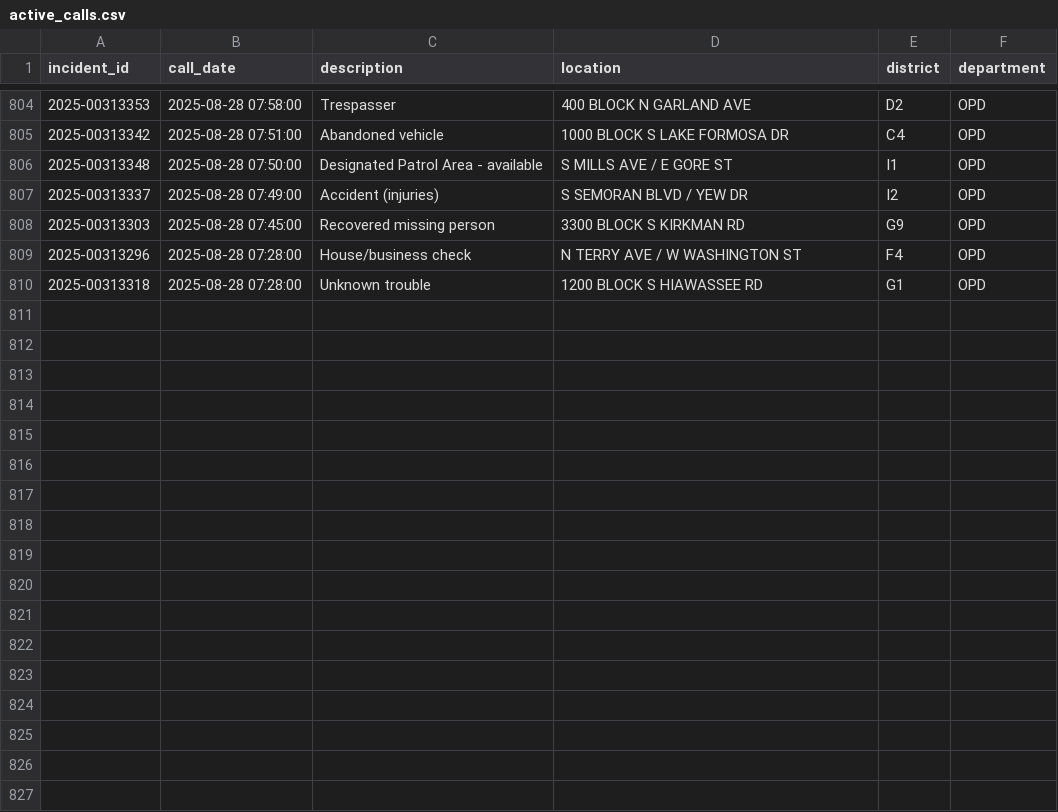
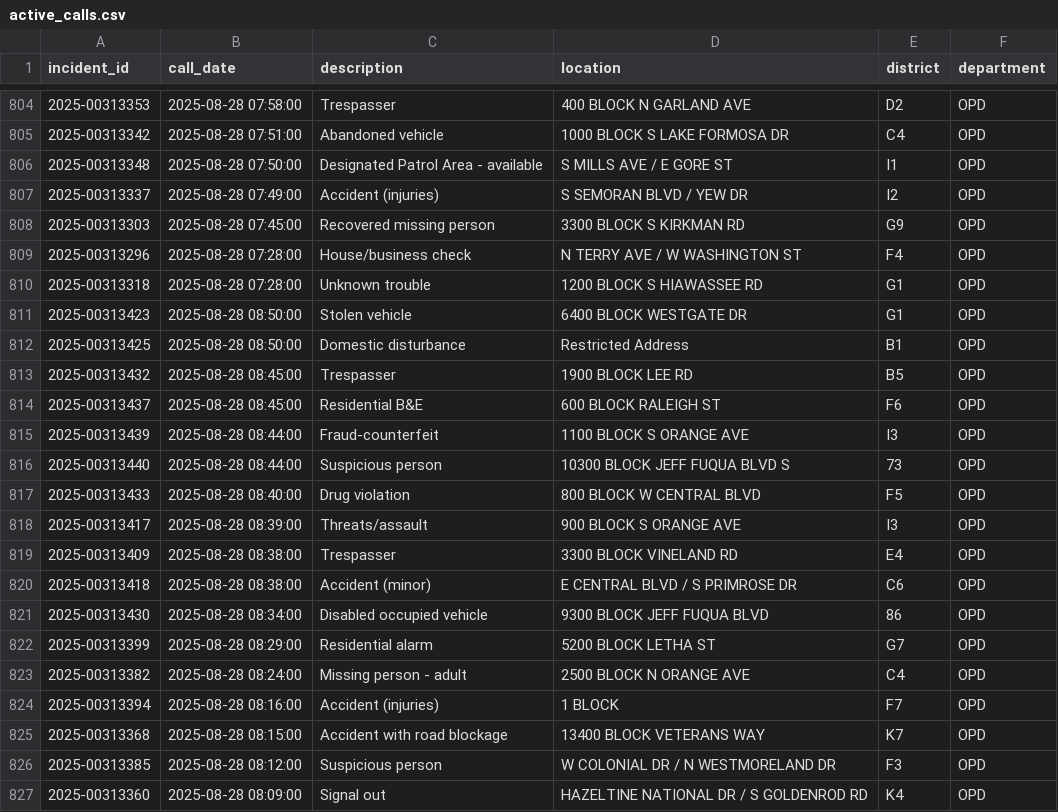
Before and after one commit to mike-lanier/active_calls_actions, a CSV file: data/active_calls.csv, drawn as a sheet; only a part is shown, gaps mark what is left out; the diff names each change by its address in the sheet, - before the commit and + after, or states it on an @@ line.

```diff
--- a/data/active_calls.csv
+++ b/data/active_calls.csv
+row 811: 2025-00313423 | 2025-08-28 08:50:00 | Stolen vehicle | 6400 BLOCK WESTGATE DR | G1 | OPD
+row 812: 2025-00313425 | 2025-08-28 08:50:00 | Domestic disturbance | Restricted Address | B1 | OPD
+row 813: 2025-00313432 | 2025-08-28 08:45:00 | Trespasser | 1900 BLOCK LEE RD | B5 | OPD
+row 814: 2025-00313437 | 2025-08-28 08:45:00 | Residential B&E | 600 BLOCK RALEIGH ST | F6 | OPD
+row 815: 2025-00313439 | 2025-08-28 08:44:00 | Fraud-counterfeit | 1100 BLOCK S ORANGE AVE | I3 | OPD
+row 816: 2025-00313440 | 2025-08-28 08:44:00 | Suspicious person | 10300 BLOCK JEFF FUQUA BLVD S | 73 | OPD
+row 817: 2025-00313433 | 2025-08-28 08:40:00 | Drug violation | 800 BLOCK W CENTRAL BLVD | F5 | OPD
+row 818: 2025-00313417 | 2025-08-28 08:39:00 | Threats/assault | 900 BLOCK S ORANGE AVE | I3 | OPD
+row 819: 2025-00313409 | 2025-08-28 08:38:00 | Trespasser | 3300 BLOCK VINELAND RD | E4 | OPD
+row 820: 2025-00313418 | 2025-08-28 08:38:00 | Accident (minor) | E CENTRAL BLVD / S PRIMROSE DR | C6 | OPD
+row 821: 2025-00313430 | 2025-08-28 08:34:00 | Disabled occupied vehicle | 9300 BLOCK JEFF FUQUA BLVD | 86 | OPD
+row 822: 2025-00313399 | 2025-08-28 08:29:00 | Residential alarm | 5200 BLOCK LETHA ST | G7 | OPD
+row 823: 2025-00313382 | 2025-08-28 08:24:00 | Missing person - adult | 2500 BLOCK N ORANGE AVE | C4 | OPD
+row 824: 2025-00313394 | 2025-08-28 08:16:00 | Accident (injuries) | 1 BLOCK | F7 | OPD
+row 825: 2025-00313368 | 2025-08-28 08:15:00 | Accident with road blockage | 13400 BLOCK VETERANS WAY | K7 | OPD
+row 826: 2025-00313385 | 2025-08-28 08:12:00 | Suspicious person | W COLONIAL DR / N WESTMORELAND DR | F3 | OPD
+row 827: 2025-00313360 | 2025-08-28 08:09:00 | Signal out | HAZELTINE NATIONAL DR / S GOLDENROD RD | K4 | OPD
```
